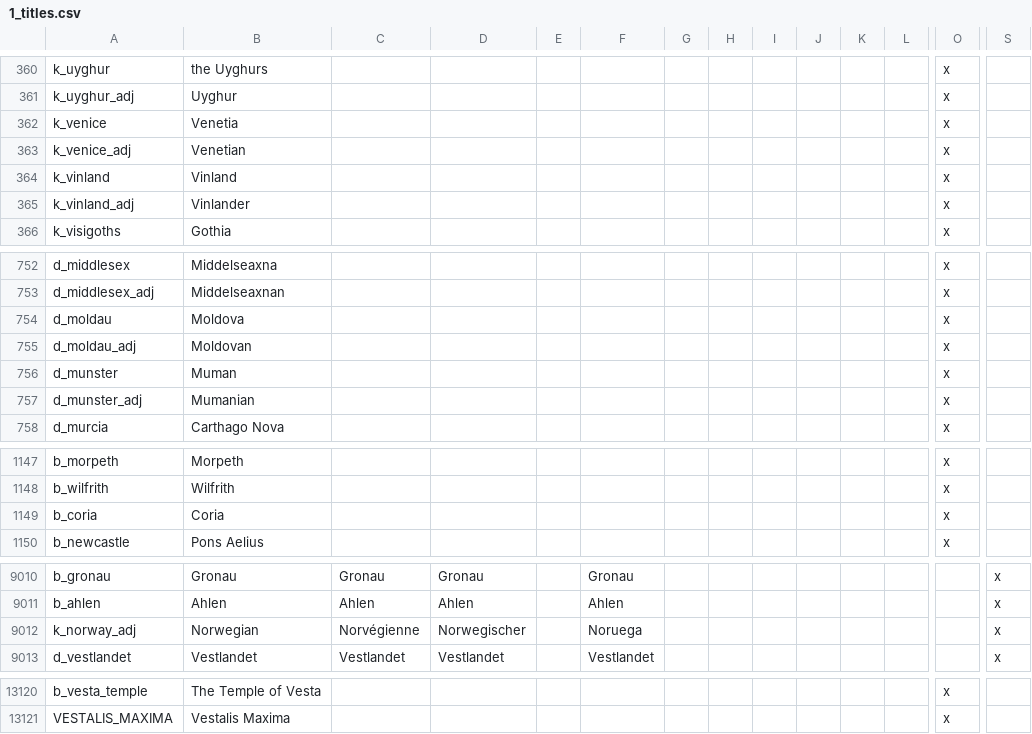
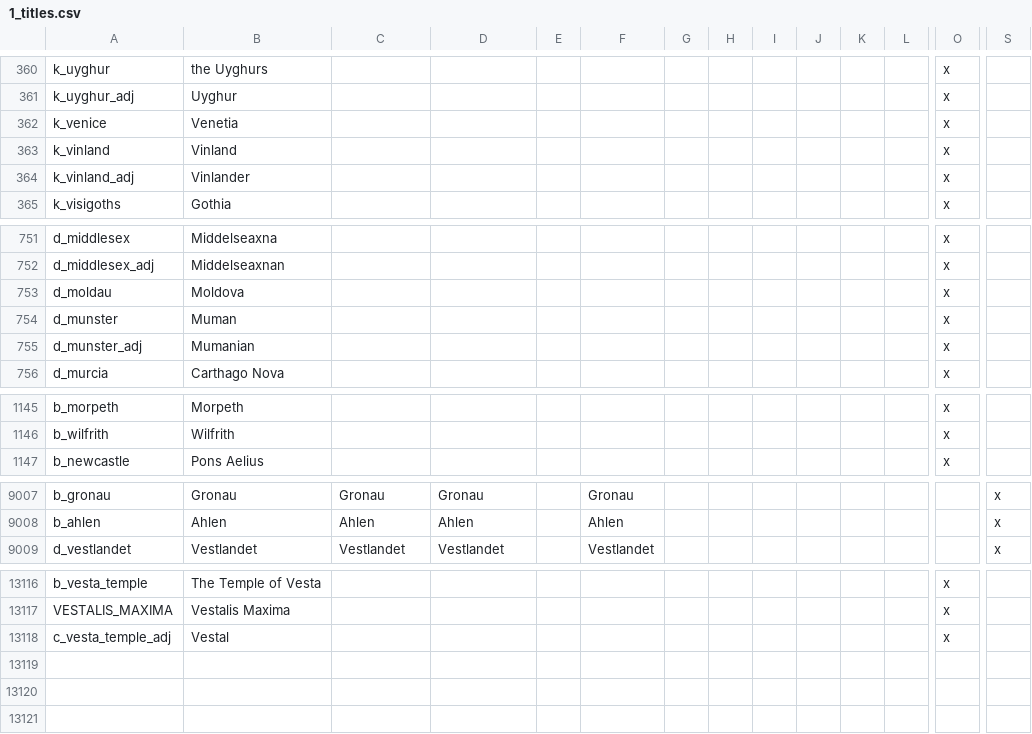
Before and after one commit to preslavb/lux-invicta-repository, a CSV file: localisation/1_titles.csv, drawn as a sheet; only a part is shown, gaps mark what is left out; removed rows and columns are numbered as before the commit, all else as after; rows hold the shown columns only; the diff names each change by its address in the sheet, - before the commit and + after, or states it on an @@ line.

```diff
--- a/localisation/1_titles.csv
+++ b/localisation/1_titles.csv
-row 363: k_venice_adj | Venetian |  |  |  |  |  |  |  |  |  |  | x
-row 755: d_moldau_adj | Moldovan |  |  |  |  |  |  |  |  |  |  | x
-row 1149: b_coria | Coria |  |  |  |  |  |  |  |  |  |  | x
-row 9012: k_norway_adj | Norwegian | Norvégienne | Norwegischer |  | Noruega |  |  |  |  |  |  |  | x
+row 13118: c_vesta_temple_adj | Vestal |  |  |  |  |  |  |  |  |  |  | x
```
Also changed, not shown: localisation/0_US_titles.csv, localisation/0_WizMOD.csv, 3 other files.
